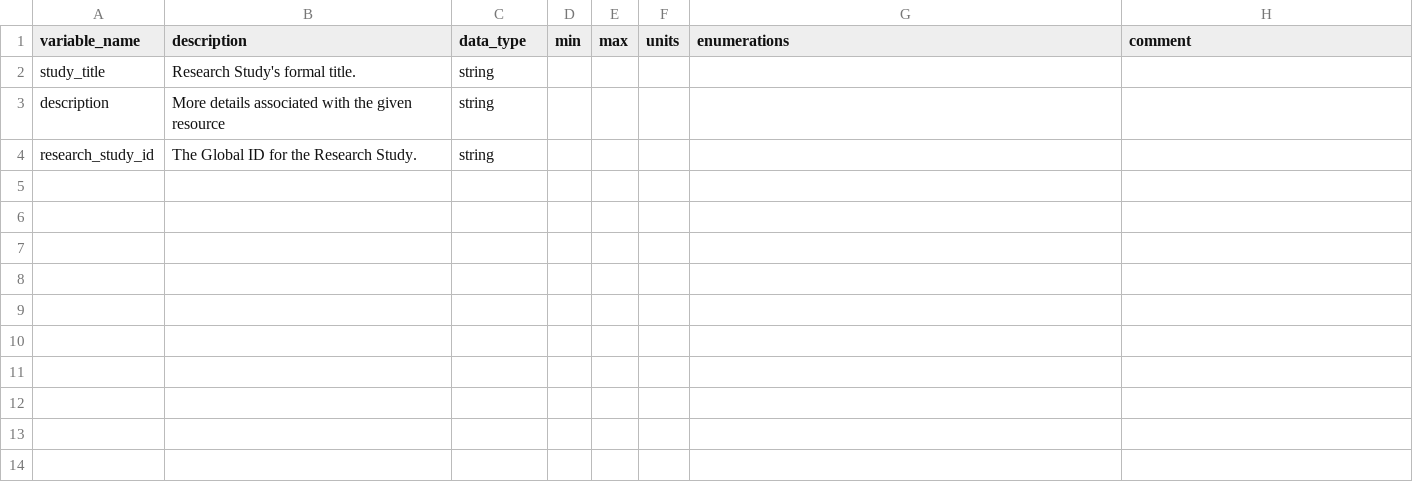
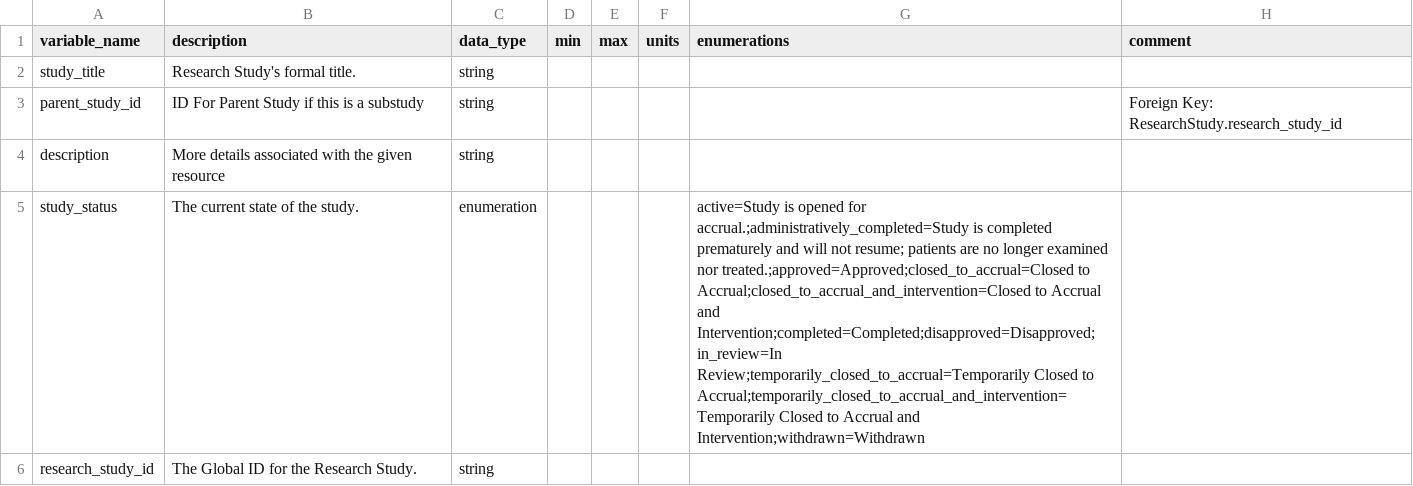
Before and after one commit to carrollaboratory/kfi-fhir-input, a CSV file: project/data-dictionary/ResearchStudy-dd.csv, drawn as a sheet; the diff names each change by its address in the sheet, - before the commit and + after, or states it on an @@ line.

Commit message:
Added support for Research Study Collections

```diff
--- a/project/data-dictionary/ResearchStudy-dd.csv
+++ b/project/data-dictionary/ResearchStudy-dd.csv
+row 3: parent_study_id | ID For Parent Study if this is a substudy | string |  |  |  |  | Foreign Key: ResearchStudy.research_study_id
+row 5: study_status | The current state of the study. | enumeration |  |  |  | active=Study is opened for accrual.;administratively_completed=Study is completed prematurely and will not resume; patients are no longer examined nor treated.;approved=Approved;closed_to_accrual=Closed to Accrual;closed_to_accrual_and_intervention=Closed to Accrual and Intervention;completed=Completed;disapproved=Disapproved;in_review=In Review;temporarily_closed_to_accrual=Temporarily Closed to Accrual;temporarily_closed_to_accrual_and_intervention=Temporarily Closed to Accrual and Intervention;withdrawn=Withdrawn
```
Also changed, not shown: project/data-dictionary/AssociatedParty-dd.csv, project/data-dictionary/Period-dd.csv, 27 other files.
